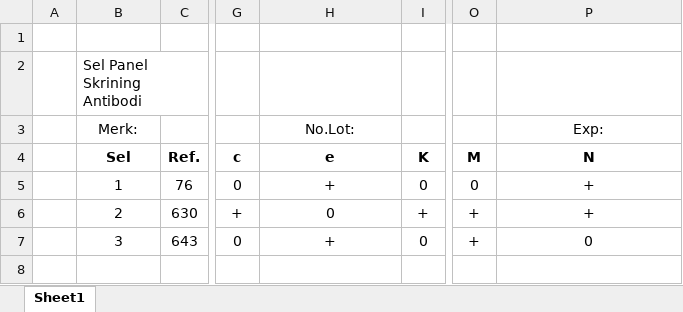
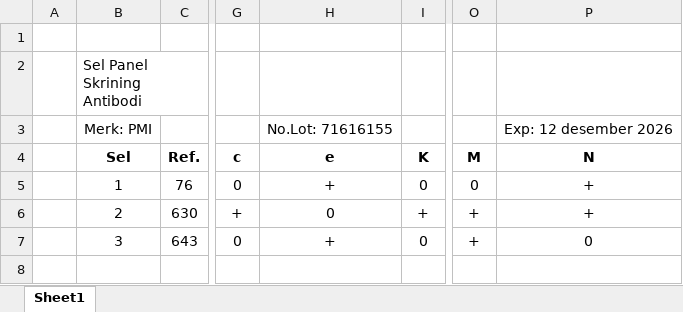
Before and after one commit to rujukanutdp/panel-server, an Excel workbook: data/antigram.xlsx, sheet Sheet1, drawn as a sheet; only a part is shown, gaps mark what is left out; values as stored, in another font and other column widths than the file's, no borders; the diff names each change by its address in the sheet, - before the commit and + after, or states it on an @@ line.

Commit message:
Add files via upload

```diff
--- a/data/antigram.xlsx (sheet Sheet1)
+++ b/data/antigram.xlsx (sheet Sheet1)
-B3 (Sel): Merk:
+B3 (Sel): Merk: PMI
-H3 (e): No.Lot:
+H3 (e): No.Lot: 71616155
-P3 (N): Exp:
+P3 (N): Exp: 12 desember 2026
```
